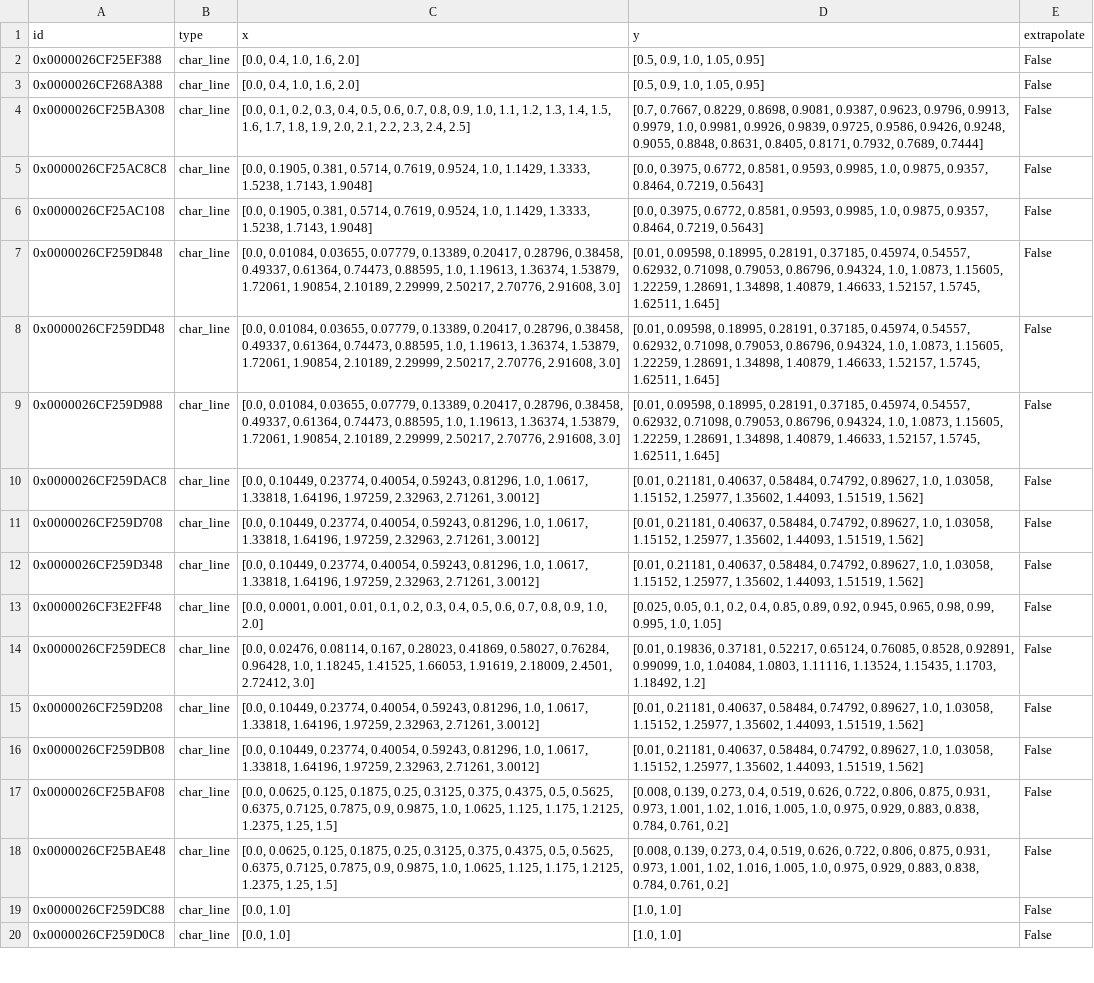
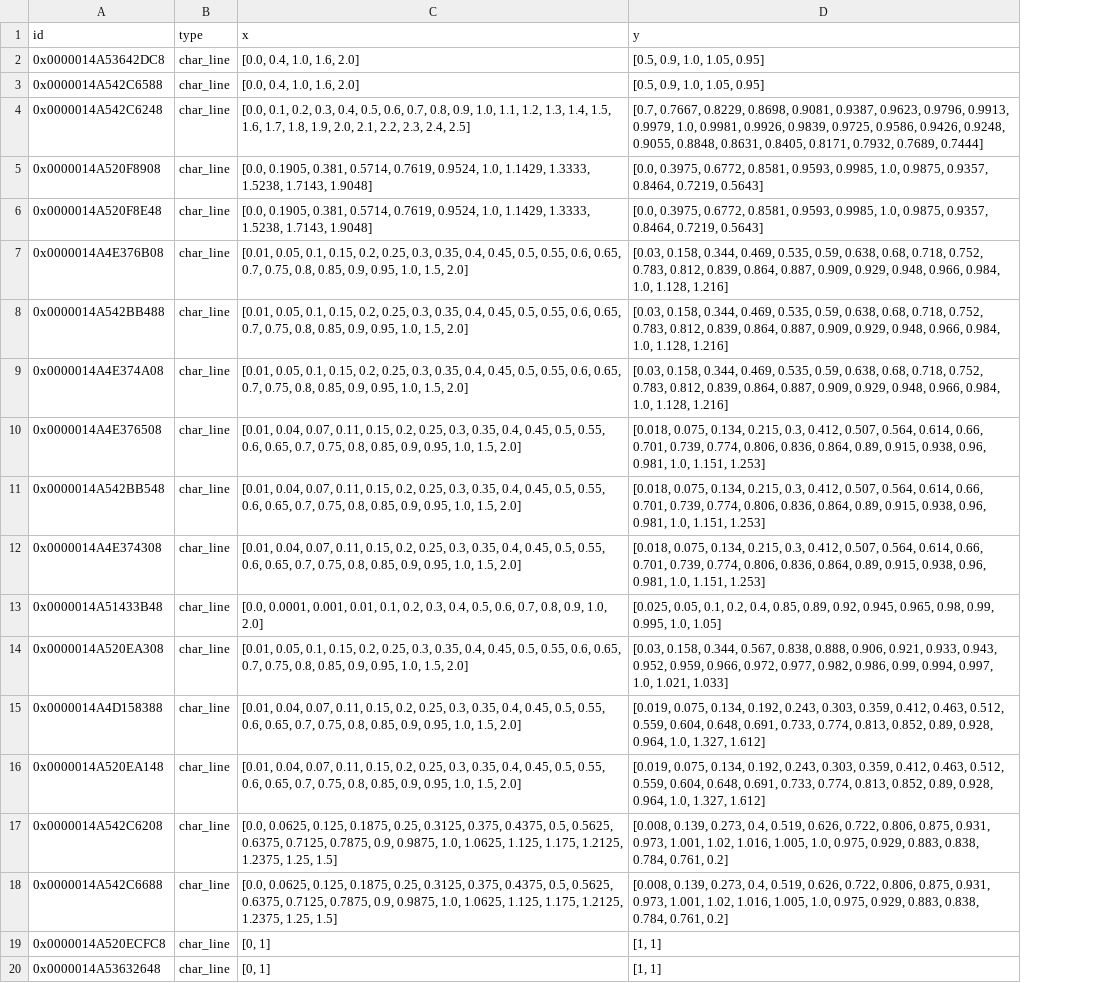
Before and after one commit to maltefritz/SWSH, a CSV file: Anlagenmodelle/cet/cet_design_maxQ/comps/char_line.csv, drawn as a sheet; only a part is shown; removed rows and columns are numbered as before the commit, all else as after; the diff covers the shown part only; the diff names each change by its address in the sheet, - before the commit and + after, or states it on an @@ line.

```diff
--- a/Anlagenmodelle/cet/cet_design_maxQ/comps/char_line.csv
+++ b/Anlagenmodelle/cet/cet_design_maxQ/comps/char_line.csv
-column E (extrapolate), rows 2-9: all False; rows 11-18: all False; row 20: False
-A2 (id): 0x0000026CF25EF388
+A2 (id): 0x0000014A53642DC8
-A3 (id): 0x0000026CF268A388
+A3 (id): 0x0000014A542C6588
-A4 (id): 0x0000026CF25BA308
+A4 (id): 0x0000014A542C6248
-A5 (id): 0x0000026CF25AC8C8
+A5 (id): 0x0000014A520F8908
-A6 (id): 0x0000026CF25AC108
+A6 (id): 0x0000014A520F8E48
-A7 (id): 0x0000026CF259D848
+A7 (id): 0x0000014A4E376B08
-C7:C9 (x): [0.0, 0.01084, 0.03655, 0.07779, 0.13389, 0.20417, 0.28796, 0.38458, 0.49337, 0.61364, 0.74473, 0.88595, 1.0, 1.19613, 1.36374, 1.53879, 1.72061, 1.90854, 2.10189, 2.29999, 2.50217, 2.70776, 2.91608, 3.0]
+C7:C9 (x): [0.01, 0.05, 0.1, 0.15, 0.2, 0.25, 0.3, 0.35, 0.4, 0.45, 0.5, 0.55, 0.6, 0.65, 0.7, 0.75, 0.8, 0.85, 0.9, 0.95, 1.0, 1.5, 2.0]
-D7:D9 (y): [0.01, 0.09598, 0.18995, 0.28191, 0.37185, 0.45974, 0.54557, 0.62932, 0.71098, 0.79053, 0.86796, 0.94324, 1.0, 1.0873, 1.15605, 1.22259, 1.28691, 1.34898, 1.40879, 1.46633, 1.52157, 1.5745, 1.62511, 1.645]
+D7:D9 (y): [0.03, 0.158, 0.344, 0.469, 0.535, 0.59, 0.638, 0.68, 0.718, 0.752, 0.783, 0.812, 0.839, 0.864, 0.887, 0.909, 0.929, 0.948, 0.966, 0.984, 1.0, 1.128, 1.216]
-A8 (id): 0x0000026CF259DD48
+A8 (id): 0x0000014A542BB488
-A9 (id): 0x0000026CF259D988
+A9 (id): 0x0000014A4E374A08
-row 10: 0x0000026CF259DAC8 | char_line | [0.0, 0.10449, 0.23774, 0.40054, 0.59243, 0.81296, 1.0, 1.0617, 1.33818, 1.64196, 1.97259, 2.32963, 2.71261, 3.0012] | [0.01, 0.21181, 0.40637, 0.58484, 0.74792, 0.89627, 1.0, 1.03058, 1.15152, 1.25977, 1.35602, 1.44093, 1.51519, 1.562] | False
-A10 (id): 0x0000026CF259D708
+A10 (id): 0x0000014A4E376508
-C10:C11 (x): [0.0, 0.10449, 0.23774, 0.40054, 0.59243, 0.81296, 1.0, 1.0617, 1.33818, 1.64196, 1.97259, 2.32963, 2.71261, 3.0012]
+C10:C11 (x): [0.01, 0.04, 0.07, 0.11, 0.15, 0.2, 0.25, 0.3, 0.35, 0.4, 0.45, 0.5, 0.55, 0.6, 0.65, 0.7, 0.75, 0.8, 0.85, 0.9, 0.95, 1.0, 1.5, 2.0]
-D10:D11 (y): [0.01, 0.21181, 0.40637, 0.58484, 0.74792, 0.89627, 1.0, 1.03058, 1.15152, 1.25977, 1.35602, 1.44093, 1.51519, 1.562]
+D10:D11 (y): [0.018, 0.075, 0.134, 0.215, 0.3, 0.412, 0.507, 0.564, 0.614, 0.66, 0.701, 0.739, 0.774, 0.806, 0.836, 0.864, 0.89, 0.915, 0.938, 0.96, 0.981, 1.0, 1.151, 1.253]
-A11 (id): 0x0000026CF259D348
+A11 (id): 0x0000014A542BB548
+row 12: 0x0000014A4E374308 | char_line | [0.01, 0.04, 0.07, 0.11, 0.15, 0.2, 0.25, 0.3, 0.35, 0.4, 0.45, 0.5, 0.55, 0.6, 0.65, 0.7, 0.75, 0.8, 0.85, 0.9, 0.95, 1.0, 1.5, 2.0] | [0.018, 0.075, 0.134, 0.215, 0.3, 0.412, 0.507, 0.564, 0.614, 0.66, 0.701, 0.739, 0.774, 0.806, 0.836, 0.864, 0.89, 0.915, 0.938, 0.96, 0.981, 1.0, 1.151, 1.253]
-A13 (id): 0x0000026CF3E2FF48
+A13 (id): 0x0000014A51433B48
-A14 (id): 0x0000026CF259DEC8
+A14 (id): 0x0000014A520EA308
-C14 (x): [0.0, 0.02476, 0.08114, 0.167, 0.28023, 0.41869, 0.58027, 0.76284, 0.96428, 1.0, 1.18245, 1.41525, 1.66053, 1.91619, 2.18009, 2.4501, 2.72412, 3.0]
+C14 (x): [0.01, 0.05, 0.1, 0.15, 0.2, 0.25, 0.3, 0.35, 0.4, 0.45, 0.5, 0.55, 0.6, 0.65, 0.7, 0.75, 0.8, 0.85, 0.9, 0.95, 1.0, 1.5, 2.0]
-D14 (y): [0.01, 0.19836, 0.37181, 0.52217, 0.65124, 0.76085, 0.8528, 0.92891, 0.99099, 1.0, 1.04084, 1.0803, 1.11116, 1.13524, 1.15435, 1.1703, 1.18492, 1.2]
+D14 (y): [0.03, 0.158, 0.344, 0.567, 0.838, 0.888, 0.906, 0.921, 0.933, 0.943, 0.952, 0.959, 0.966, 0.972, 0.977, 0.982, 0.986, 0.99, 0.994, 0.997, 1.0, 1.021, 1.033]
-A15 (id): 0x0000026CF259D208
+A15 (id): 0x0000014A4D158388
-C15:C16 (x): [0.0, 0.10449, 0.23774, 0.40054, 0.59243, 0.81296, 1.0, 1.0617, 1.33818, 1.64196, 1.97259, 2.32963, 2.71261, 3.0012]
+C15:C16 (x): [0.01, 0.04, 0.07, 0.11, 0.15, 0.2, 0.25, 0.3, 0.35, 0.4, 0.45, 0.5, 0.55, 0.6, 0.65, 0.7, 0.75, 0.8, 0.85, 0.9, 0.95, 1.0, 1.5, 2.0]
-D15:D16 (y): [0.01, 0.21181, 0.40637, 0.58484, 0.74792, 0.89627, 1.0, 1.03058, 1.15152, 1.25977, 1.35602, 1.44093, 1.51519, 1.562]
+D15:D16 (y): [0.019, 0.075, 0.134, 0.192, 0.243, 0.303, 0.359, 0.412, 0.463, 0.512, 0.559, 0.604, 0.648, 0.691, 0.733, 0.774, 0.813, 0.852, 0.89, 0.928, 0.964, 1.0, 1.327, 1.612]
-A16 (id): 0x0000026CF259DB08
+A16 (id): 0x0000014A520EA148
-A17 (id): 0x0000026CF25BAF08
+A17 (id): 0x0000014A542C6208
-A18 (id): 0x0000026CF25BAE48
+A18 (id): 0x0000014A542C6688
-row 19: 0x0000026CF259DC88 | char_line | [0.0, 1.0] | [1.0, 1.0] | False
-A19 (id): 0x0000026CF259D0C8
+A19 (id): 0x0000014A520ECFC8
-C19 (x): [0.0, 1.0]
+C19 (x): [0, 1]
-D19 (y): [1.0, 1.0]
+D19 (y): [1, 1]
+row 20: 0x0000014A53632648 | char_line | [0, 1] | [1, 1]
```
Also changed, not shown: 1 added row, 1 removed row and 21 edited cells elsewhere in this file, Anlagenmodelle/cet/cet_design_maxQ/conn.csv, Anlagenmodelle/cet/cet_design_minQ/comps/char_line.csv, 35 other files.
